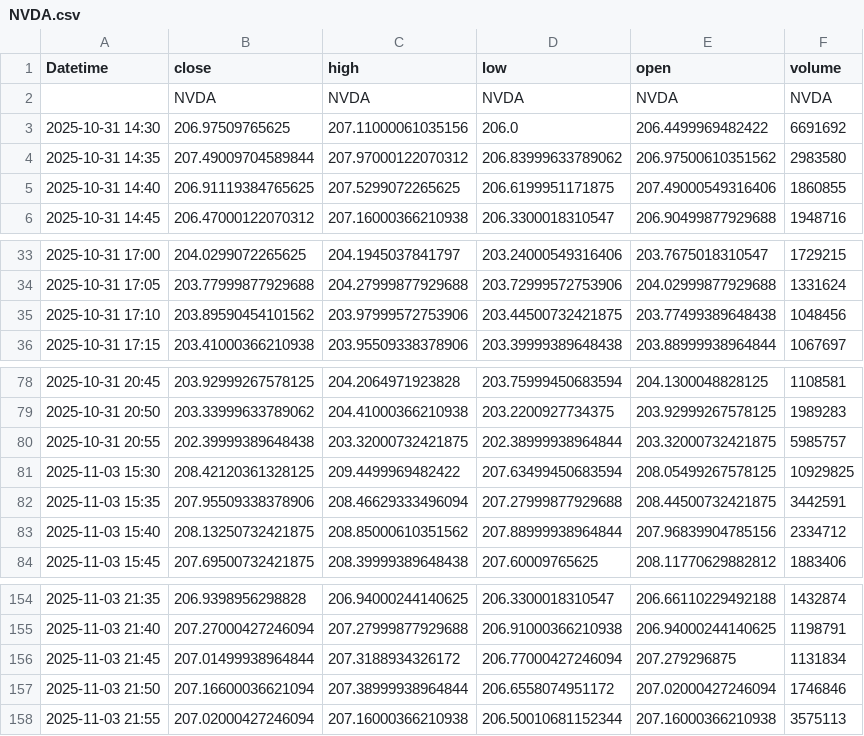
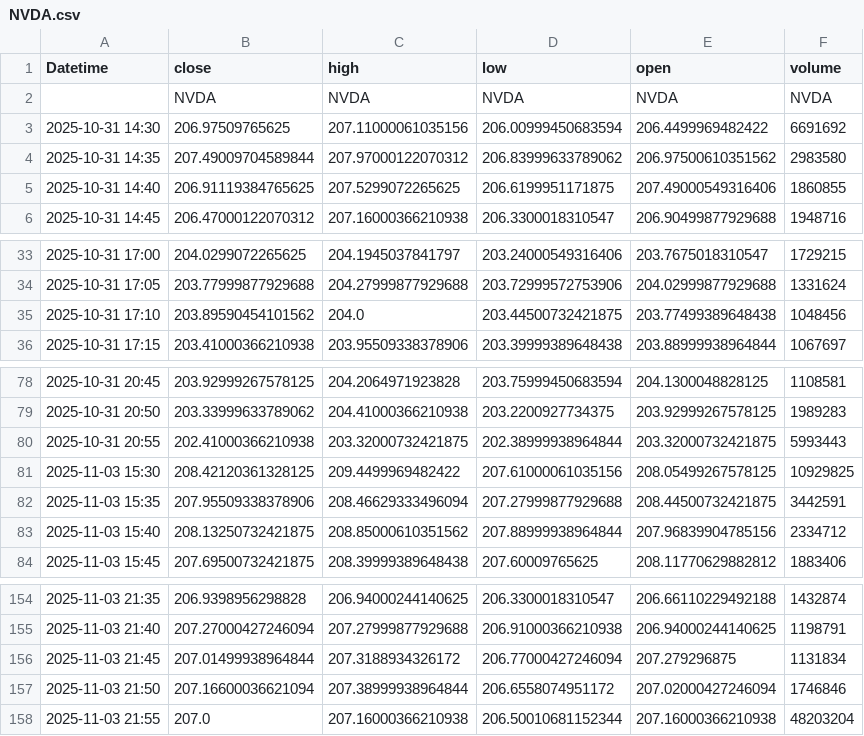
Before and after one commit to bi-cnc/stock-live-feed, a CSV file: data/NVDA.csv, drawn as a sheet; only a part is shown, gaps mark what is left out.

```diff
--- a/data/NVDA.csv
+++ b/data/NVDA.csv
@@ -2,3 +2,3 @@ Datetime,close,high,low,open,volume
 ,NVDA,NVDA,NVDA,NVDA,NVDA
-2025-10-31 14:30,206.97509765625,207.11000061035156,206.0,206.4499969482422,6691692
+2025-10-31 14:30,206.97509765625,207.11000061035156,206.00999450683594,206.4499969482422,6691692
 2025-10-31 14:35,207.49009704589844,207.97000122070312,206.83999633789062,206.97500610351562,2983580
@@ -34,3 +34,3 @@ Datetime,close,high,low,open,volume
 2025-10-31 17:05,203.77999877929688,204.27999877929688,203.72999572753906,204.02999877929688,1331624
-2025-10-31 17:10,203.89590454101562,203.97999572753906,203.44500732421875,203.77499389648438,1048456
+2025-10-31 17:10,203.89590454101562,204.0,203.44500732421875,203.77499389648438,1048456
 2025-10-31 17:15,203.41000366210938,203.95509338378906,203.39999389648438,203.88999938964844,1067697
@@ -79,4 +79,4 @@ Datetime,close,high,low,open,volume
 2025-10-31 20:50,203.33999633789062,204.41000366210938,203.2200927734375,203.92999267578125,1989283
-2025-10-31 20:55,202.39999389648438,203.32000732421875,202.38999938964844,203.32000732421875,5985757
-2025-11-03 15:30,208.42120361328125,209.4499969482422,207.63499450683594,208.05499267578125,10929825
+2025-10-31 20:55,202.41000366210938,203.32000732421875,202.38999938964844,203.32000732421875,5993443
+2025-11-03 15:30,208.42120361328125,209.4499969482422,207.61000061035156,208.05499267578125,10929825
 2025-11-03 15:35,207.95509338378906,208.46629333496094,207.27999877929688,208.44500732421875,3442591
@@ -157,2 +157,2 @@ Datetime,close,high,low,open,volume
 2025-11-03 21:50,207.16600036621094,207.38999938964844,206.6558074951172,207.02000427246094,1746846
-2025-11-03 21:55,207.02000427246094,207.16000366210938,206.50010681152344,207.16000366210938,3575113
+2025-11-03 21:55,207.0,207.16000366210938,206.50010681152344,207.16000366210938,48203204
```
Also changed, not shown: data/AAPL.csv, data/AMZN.csv, 2 other files.
